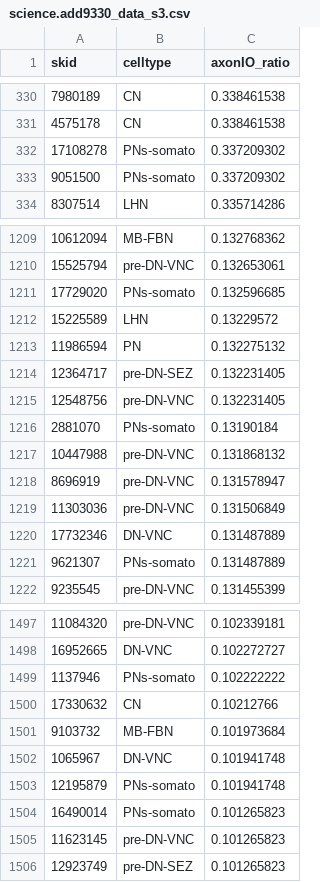
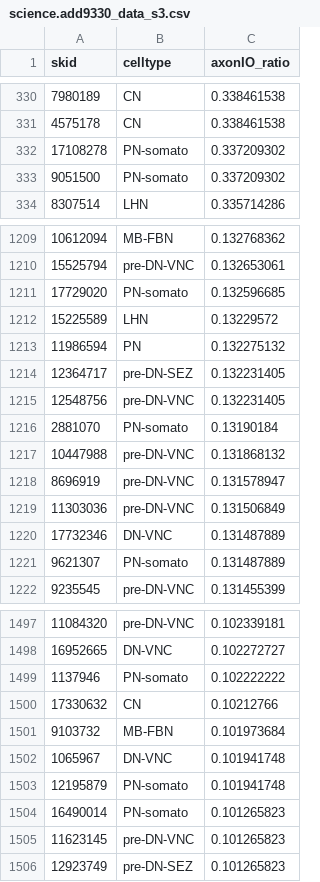
Before and after one commit to bairesearch/LocalConnectome, a CSV file: datasetsLDC/neuronTypeCreation/INDEXED_CSV_DATABASE_LDC_NEURON_TYPES_REFORMATwithSremoved/science.add9330_data_s3.csv, drawn as a sheet; only a part is shown, gaps mark what is left out; the diff covers the shown part only.

```diff
--- a/datasetsLDC/neuronTypeCreation/INDEXED_CSV_DATABASE_LDC_NEURON_TYPES_REFORMATwithSremoved/science.add9330_data_s3.csv
+++ b/datasetsLDC/neuronTypeCreation/INDEXED_CSV_DATABASE_LDC_NEURON_TYPES_REFORMATwithSremoved/science.add9330_data_s3.csv
@@ -331,4 +331,4 @@ skid,celltype,axonIO_ratio
 4575178,CN,0.338461538
-17108278,PNs-somato,0.337209302
-9051500,PNs-somato,0.337209302
+17108278,PN-somato,0.337209302
+9051500,PN-somato,0.337209302
 8307514,LHN,0.335714286
@@ -1210,3 +1210,3 @@ skid,celltype,axonIO_ratio
 15525794,pre-DN-VNC,0.132653061
-17729020,PNs-somato,0.132596685
+17729020,PN-somato,0.132596685
 15225589,LHN,0.13229572
@@ -1215,3 +1215,3 @@ skid,celltype,axonIO_ratio
 12548756,pre-DN-VNC,0.132231405
-2881070,PNs-somato,0.13190184
+2881070,PN-somato,0.13190184
 10447988,pre-DN-VNC,0.131868132
@@ -1220,3 +1220,3 @@ skid,celltype,axonIO_ratio
 17732346,DN-VNC,0.131487889
-9621307,PNs-somato,0.131487889
+9621307,PN-somato,0.131487889
 9235545,pre-DN-VNC,0.131455399
@@ -1498,3 +1498,3 @@ skid,celltype,axonIO_ratio
 16952665,DN-VNC,0.102272727
-1137946,PNs-somato,0.102222222
+1137946,PN-somato,0.102222222
 17330632,CN,0.10212766
@@ -1502,4 +1502,4 @@ skid,celltype,axonIO_ratio
 1065967,DN-VNC,0.101941748
-12195879,PNs-somato,0.101941748
-16490014,PNs-somato,0.101265823
+12195879,PN-somato,0.101941748
+16490014,PN-somato,0.101265823
 11623145,pre-DN-VNC,0.101265823
```
Also changed, not shown: 138 edited cells elsewhere in this file, datasetsLDC/neuronTypeCreation/INDEXED_CSV_DATABASE_LDC_NEURON_TYPES_REFORMATwithSremoved/localConnectomeNeurons.csv, datasetsLDC/neuronTypeCreation/INDEXED_CSV_DATABASE_LDC_NEURON_TYPES_REFORMATwithSremoved/science.add9330_data_s4.csv, 17 other files.
